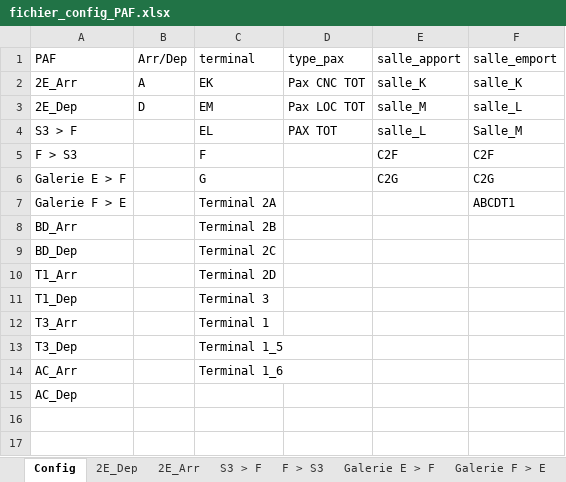
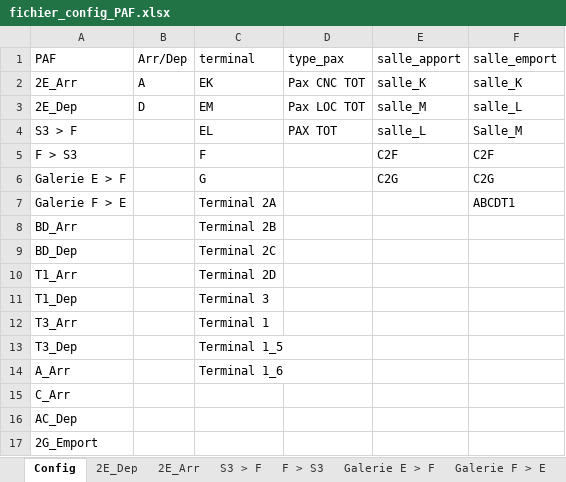
Before and after one commit to cedadp/pafprevi, an Excel workbook: fichier_config_PAF.xlsx, sheet Config, drawn as a sheet; values as stored, in another font and other column widths than the file's, no borders; table styles not drawn; the diff names each change by its address in the sheet, - before the commit and + after, or states it on an @@ line.

```diff
--- a/fichier_config_PAF.xlsx (sheet Config)
+++ b/fichier_config_PAF.xlsx (sheet Config)
-A14 (PAF): AC_Arr
+A14 (PAF): A_Arr
+row 15: C_Arr
+row 17: 2G_Emport
```
Also changed, not shown: sheet Galerie F > E, sheet F > S3, sheet A_Arr, other sheet tabs.
